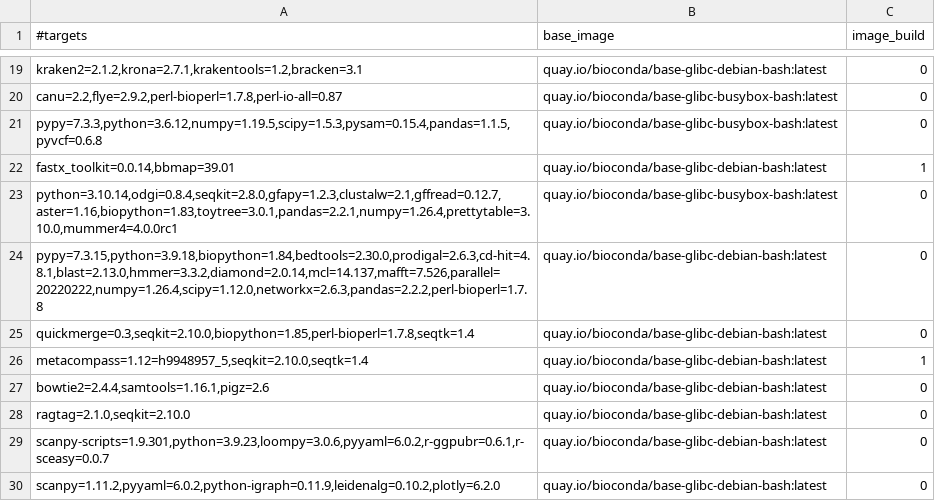
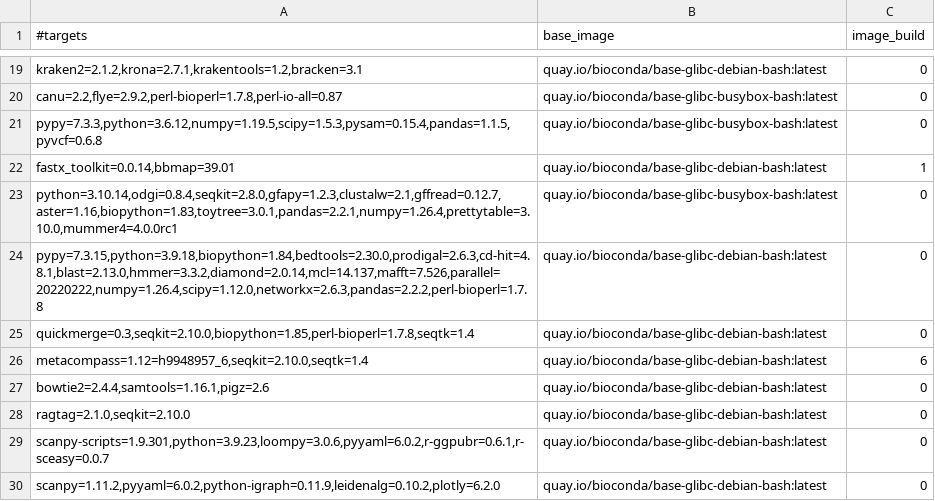
Before and after one commit to gongyh/scgs-mpc, a TSV file: combinations/hash.tsv, drawn as a sheet; only a part is shown, gaps mark what is left out.

Commit message:
update metacompass

```diff
--- a/combinations/hash.tsv
+++ b/combinations/hash.tsv
@@ -25,3 +25,3 @@ pypy=7.3.15,python=3.9.18,biopython=1.84,bedtools=2.30.0,prodigal=2.6.3,cd-hit=4
 quickmerge=0.3,seqkit=2.10.0,biopython=1.85,perl-bioperl=1.7.8,seqtk=1.4	quay.io/bioconda/base-glibc-debian-bash:latest	0
-metacompass=1.12=h9948957_5,seqkit=2.10.0,seqtk=1.4	quay.io/bioconda/base-glibc-debian-bash:latest	1
+metacompass=1.12=h9948957_6,seqkit=2.10.0,seqtk=1.4	quay.io/bioconda/base-glibc-debian-bash:latest	6
 bowtie2=2.4.4,samtools=1.16.1,pigz=2.6	quay.io/bioconda/base-glibc-debian-bash:latest	0
```
Also changed, not shown: 3 other files.
